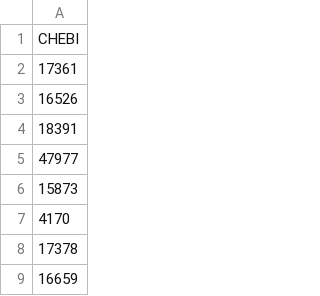
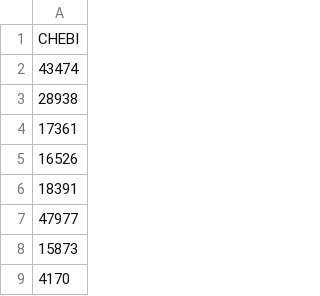
Before and after one commit to stelmo/VibrioNatriegens, a CSV file: data/model/exchange_metabolites.csv, drawn as a sheet; only a part is shown; the shorter side is filled out with more unchanged rows.

```diff
--- a/data/model/exchange_metabolites.csv
+++ b/data/model/exchange_metabolites.csv
@@ -1,2 +1,4 @@
 CHEBI
+43474
+28938
 17361
```
Also changed, not shown: 3 other files.
